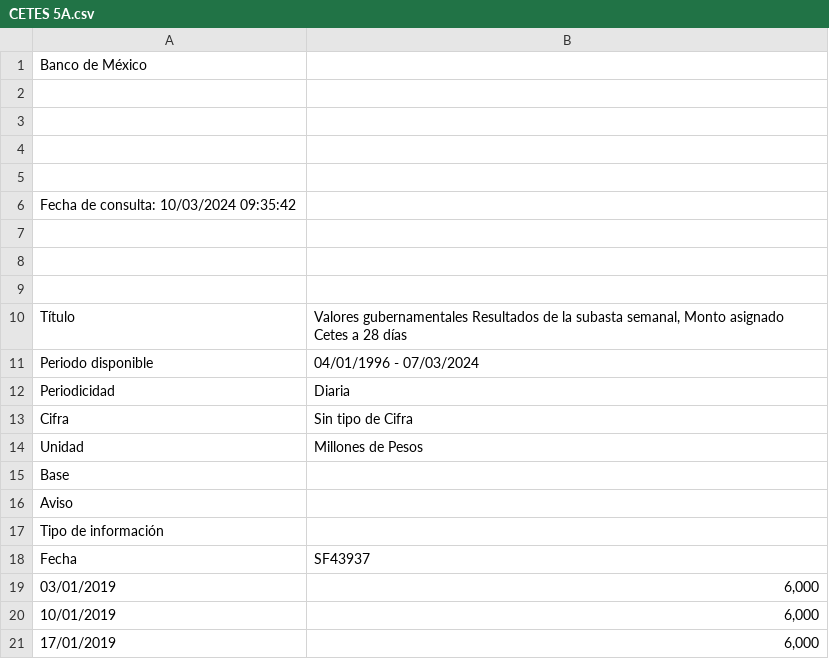
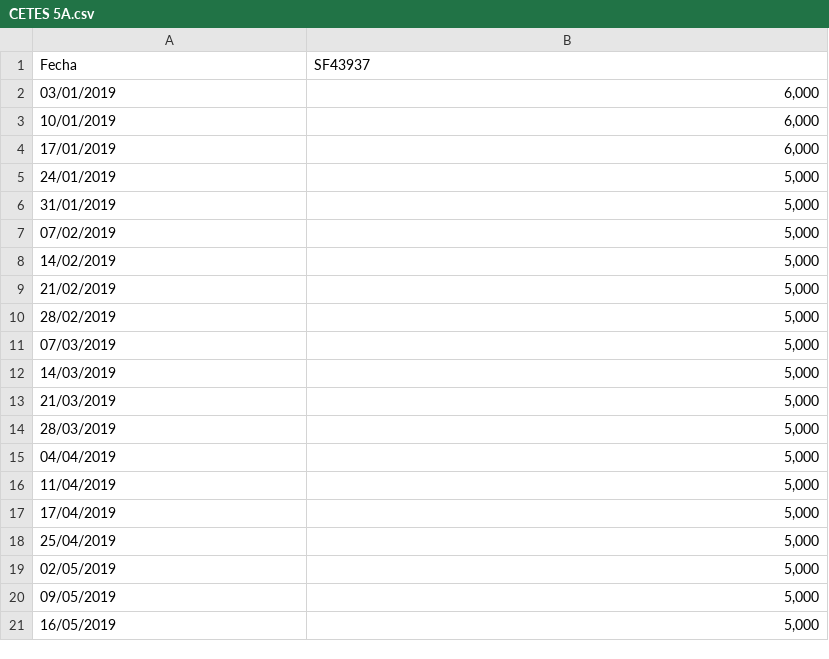
Before and after one commit to natvallesc/Proyectos, a CSV file: CETES 5A.csv, drawn as a sheet; only a part is shown; the shorter side is filled out with more unchanged rows; the diff names each change by its address in the sheet, - before the commit and + after, or states it on an @@ line.

Commit message:
Update CETES 5A.csv

```diff
--- a/CETES 5A.csv
+++ b/CETES 5A.csv
-row 1: Banco de México
-row 2: (empty)
-row 3: (empty)
-row 4: (empty)
-row 5: (empty)
-row 6: Fecha de consulta: 10/03/2024 09:35:42
-row 7: (empty)
-row 8: (empty)
-row 9: (empty)
-row 10: Título | Valores gubernamentales Resultados de la subasta semanal, Monto asignado Cetes a 28 días
-row 11: Periodo disponible | 04/01/1996 - 07/03/2024
-row 12: Periodicidad | Diaria
-row 13: Cifra | Sin tipo de Cifra
-row 14: Unidad | Millones de Pesos
-row 15: Base
-row 16: Aviso
-row 17: Tipo de información
```
